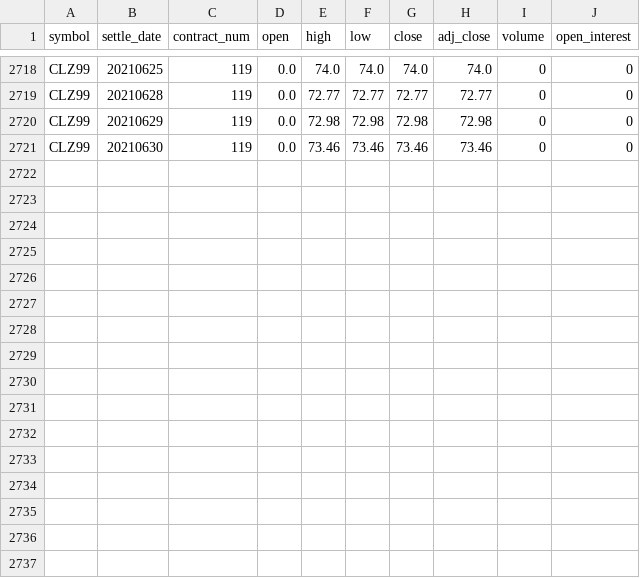
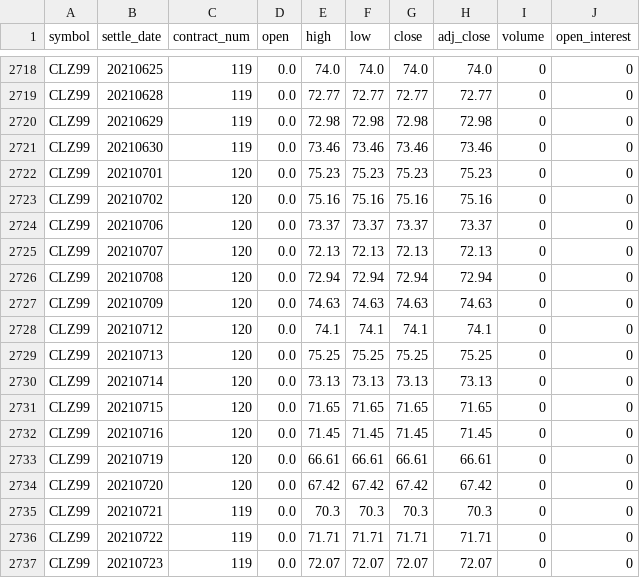
Before and after one commit to bgithub1/volgrid, a CSV file: volgrid/df_cash_futures_CL.csv, drawn as a sheet; only a part is shown, gaps mark what is left out.

```diff
--- a/volgrid/df_cash_futures_CL.csv
+++ b/volgrid/df_cash_futures_CL.csv
@@ -2721 +2721,17 @@ CLZ99,20210629,119,0.0,72.98,72.98,72.98,72.98,0,0
 CLZ99,20210630,119,0.0,73.46,73.46,73.46,73.46,0,0
+CLZ99,20210701,120,0.0,75.23,75.23,75.23,75.23,0,0
+CLZ99,20210702,120,0.0,75.16,75.16,75.16,75.16,0,0
+CLZ99,20210706,120,0.0,73.37,73.37,73.37,73.37,0,0
+CLZ99,20210707,120,0.0,72.13,72.13,72.13,72.13,0,0
+CLZ99,20210708,120,0.0,72.94,72.94,72.94,72.94,0,0
+CLZ99,20210709,120,0.0,74.63,74.63,74.63,74.63,0,0
+CLZ99,20210712,120,0.0,74.1,74.1,74.1,74.1,0,0
+CLZ99,20210713,120,0.0,75.25,75.25,75.25,75.25,0,0
+CLZ99,20210714,120,0.0,73.13,73.13,73.13,73.13,0,0
+CLZ99,20210715,120,0.0,71.65,71.65,71.65,71.65,0,0
+CLZ99,20210716,120,0.0,71.45,71.45,71.45,71.45,0,0
+CLZ99,20210719,120,0.0,66.61,66.61,66.61,66.61,0,0
+CLZ99,20210720,120,0.0,67.42,67.42,67.42,67.42,0,0
+CLZ99,20210721,119,0.0,70.3,70.3,70.3,70.3,0,0
+CLZ99,20210722,119,0.0,71.71,71.71,71.71,71.71,0,0
+CLZ99,20210723,119,0.0,72.07,72.07,72.07,72.07,0,0
```
Also changed, not shown: volgrid/df_cash_futures_ES.csv, volgrid/df_cash_futures_NG.csv, 6 other files.
